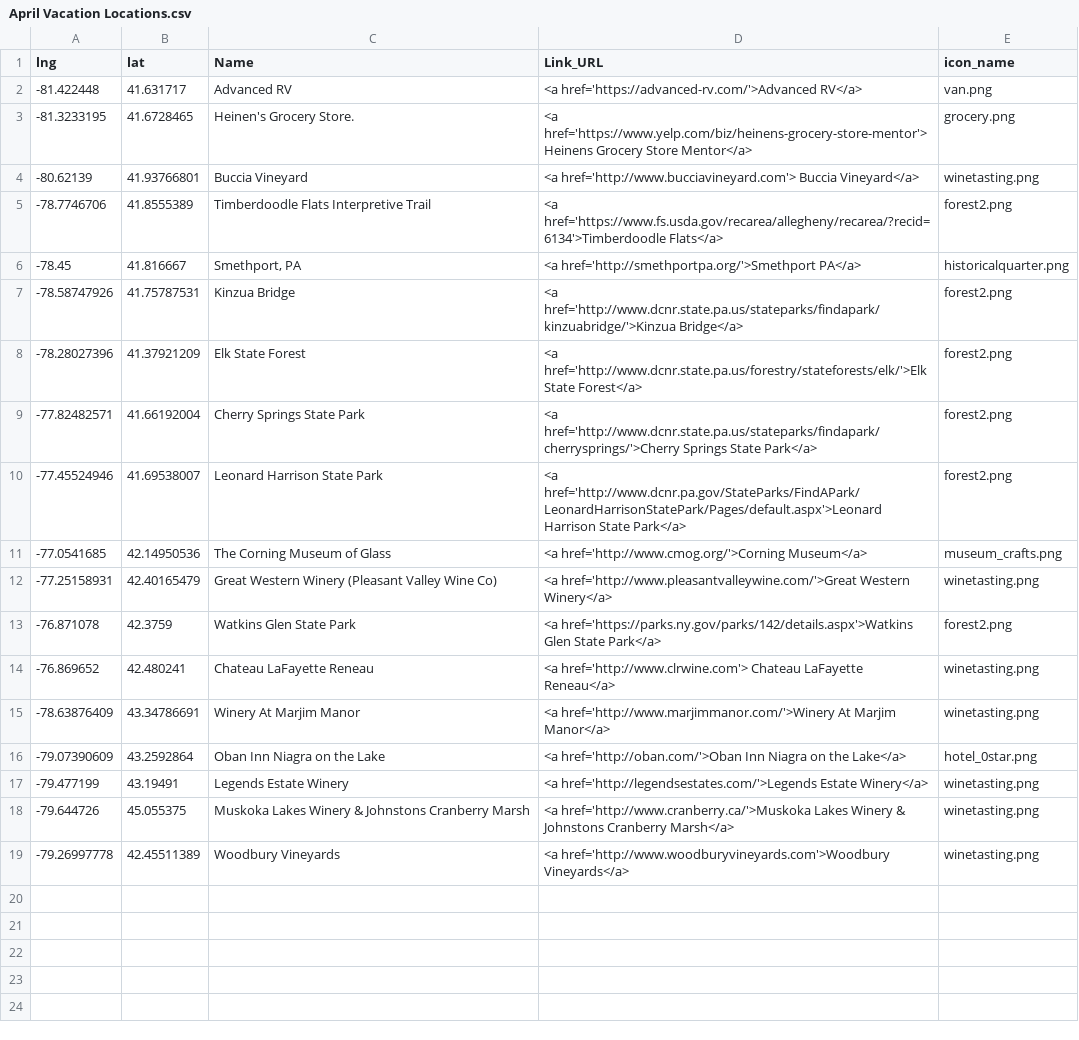
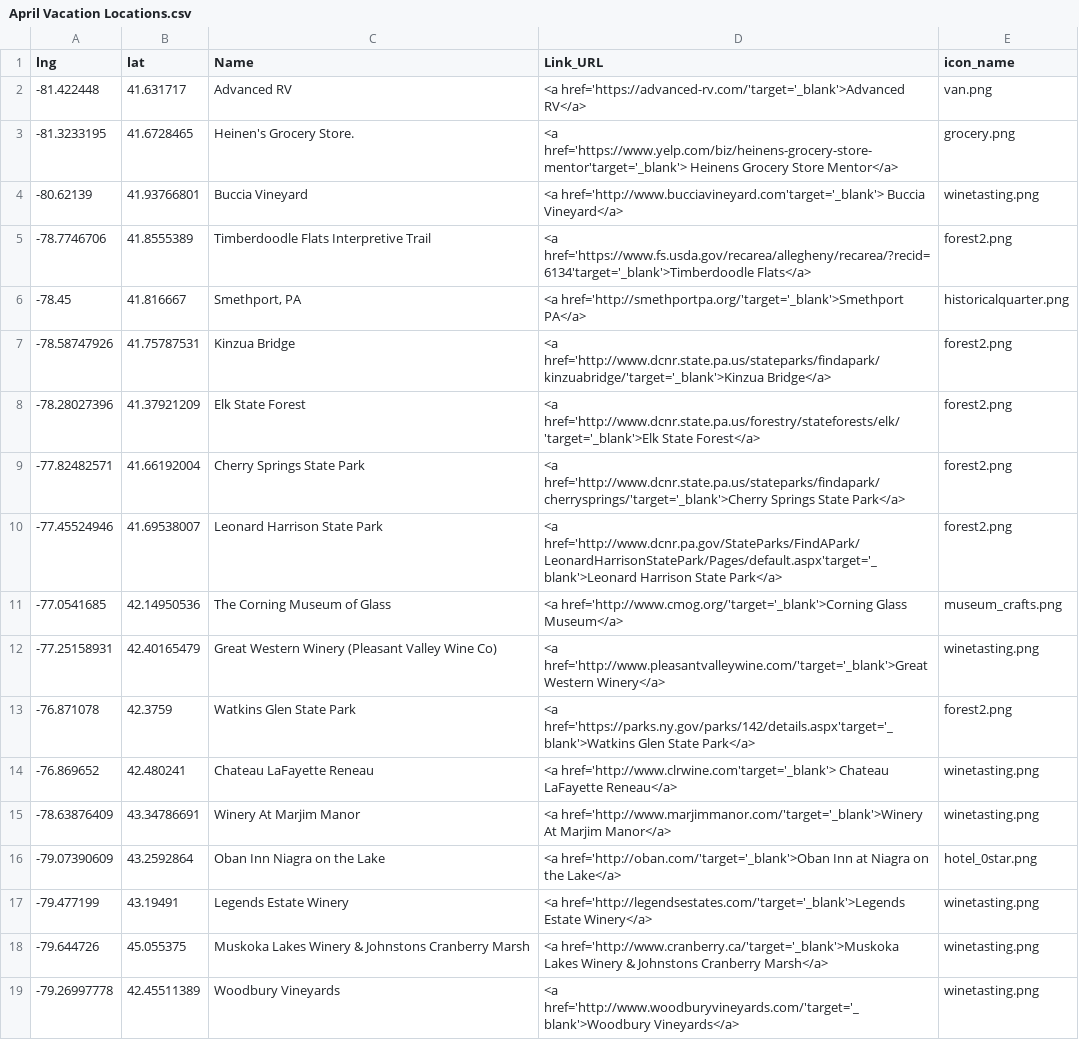
Before and after one commit to adstewart91/R-Markdown-and-Leaflet, a CSV file: April Vacation Locations.csv, drawn as a sheet.

```diff
--- a/April Vacation Locations.csv
+++ b/April Vacation Locations.csv
@@ -1,19 +1,19 @@
 lng,lat,Name,Link_URL,icon_name
--81.422448,41.631717,Advanced RV,<a href='https://advanced-rv.com/'>Advanced RV</a>,van.png
--81.3233195,41.6728465,Heinen's Grocery Store.,<a href='https://www.yelp.com/biz/heinens-grocery-store-mentor'> Heinens Grocery Store Mentor</a>,grocery.png
--80.62139,41.93766801,Buccia Vineyard,<a href='http://www.bucciavineyard.com'> Buccia Vineyard</a>,winetasting.png
--78.7746706,41.8555389,Timberdoodle Flats Interpretive Trail,<a href='https://www.fs.usda.gov/recarea/allegheny/recarea/?recid=6134'>Timberdoodle Flats</a>,forest2.png
--78.45,41.816667,"Smethport, PA",<a href='http://smethportpa.org/'>Smethport PA</a>,historicalquarter.png
--78.58747926,41.75787531,Kinzua Bridge,<a href='http://www.dcnr.state.pa.us/stateparks/findapark/kinzuabridge/'>Kinzua Bridge</a>,forest2.png
--78.28027396,41.37921209,Elk State Forest,<a href='http://www.dcnr.state.pa.us/forestry/stateforests/elk/'>Elk State Forest</a>,forest2.png
--77.82482571,41.66192004,Cherry Springs State Park,<a href='http://www.dcnr.state.pa.us/stateparks/findapark/cherrysprings/'>Cherry Springs State Park</a>,forest2.png
--77.45524946,41.69538007,Leonard Harrison State Park,<a href='http://www.dcnr.pa.gov/StateParks/FindAPark/LeonardHarrisonStatePark/Pages/default.aspx'>Leonard Harrison State Park</a>,forest2.png
--77.0541685,42.14950536,The Corning Museum of Glass,<a href='http://www.cmog.org/'>Corning Museum</a>,museum_crafts.png
--77.25158931,42.40165479,Great Western Winery (Pleasant Valley Wine Co),<a href='http://www.pleasantvalleywine.com/'>Great Western Winery</a>,winetasting.png
--76.871078,42.3759,Watkins Glen State Park,<a href='https://parks.ny.gov/parks/142/details.aspx'>Watkins Glen State Park</a>,forest2.png
--76.869652,42.480241,Chateau LaFayette Reneau,<a href='http://www.clrwine.com'> Chateau LaFayette Reneau</a>,winetasting.png
--78.63876409,43.34786691,Winery At Marjim Manor,<a href='http://www.marjimmanor.com/'>Winery At Marjim Manor</a>,winetasting.png
--79.07390609,43.2592864,Oban Inn Niagra on the Lake,<a href='http://oban.com/'>Oban Inn Niagra on the Lake</a>,hotel_0star.png
--79.477199,43.19491,Legends Estate Winery,<a href='http://legendsestates.com/'>Legends Estate Winery</a>,winetasting.png
--79.644726,45.055375,Muskoka Lakes Winery & Johnstons Cranberry Marsh,<a href='http://www.cranberry.ca/'>Muskoka Lakes Winery & Johnstons Cranberry Marsh</a>,winetasting.png
--79.26997778,42.45511389,Woodbury Vineyards,<a href='http://www.woodburyvineyards.com'>Woodbury Vineyards</a>,winetasting.png
+-81.422448,41.631717,Advanced RV,<a href='https://advanced-rv.com/'target='_blank'>Advanced RV</a>,van.png
+-81.3233195,41.6728465,Heinen's Grocery Store.,<a href='https://www.yelp.com/biz/heinens-grocery-store-mentor'target='_blank'> Heinens Grocery Store Mentor</a>,grocery.png
+-80.62139,41.93766801,Buccia Vineyard,<a href='http://www.bucciavineyard.com'target='_blank'> Buccia Vineyard</a>,winetasting.png
+-78.7746706,41.8555389,Timberdoodle Flats Interpretive Trail,<a href='https://www.fs.usda.gov/recarea/allegheny/recarea/?recid=6134'target='_blank'>Timberdoodle Flats</a>,forest2.png
+-78.45,41.816667,"Smethport, PA",<a href='http://smethportpa.org/'target='_blank'>Smethport PA</a>,historicalquarter.png
+-78.58747926,41.75787531,Kinzua Bridge,<a href='http://www.dcnr.state.pa.us/stateparks/findapark/kinzuabridge/'target='_blank'>Kinzua Bridge</a>,forest2.png
+-78.28027396,41.37921209,Elk State Forest,<a href='http://www.dcnr.state.pa.us/forestry/stateforests/elk/'target='_blank'>Elk State Forest</a>,forest2.png
+-77.82482571,41.66192004,Cherry Springs State Park,<a href='http://www.dcnr.state.pa.us/stateparks/findapark/cherrysprings/'target='_blank'>Cherry Springs State Park</a>,forest2.png
+-77.45524946,41.69538007,Leonard Harrison State Park,<a href='http://www.dcnr.pa.gov/StateParks/FindAPark/LeonardHarrisonStatePark/Pages/default.aspx'target='_blank'>Leonard Harrison State Park</a>,forest2.png
+-77.0541685,42.14950536,The Corning Museum of Glass,<a href='http://www.cmog.org/'target='_blank'>Corning Glass Museum</a>,museum_crafts.png
+-77.25158931,42.40165479,Great Western Winery (Pleasant Valley Wine Co),<a href='http://www.pleasantvalleywine.com/'target='_blank'>Great Western Winery</a>,winetasting.png
+-76.871078,42.3759,Watkins Glen State Park,<a href='https://parks.ny.gov/parks/142/details.aspx'target='_blank'>Watkins Glen State Park</a>,forest2.png
+-76.869652,42.480241,Chateau LaFayette Reneau,<a href='http://www.clrwine.com'target='_blank'> Chateau LaFayette Reneau</a>,winetasting.png
+-78.63876409,43.34786691,Winery At Marjim Manor,<a href='http://www.marjimmanor.com/'target='_blank'>Winery At Marjim Manor</a>,winetasting.png
+-79.07390609,43.2592864,Oban Inn Niagra on the Lake,<a href='http://oban.com/'target='_blank'>Oban Inn at Niagra on the Lake</a>,hotel_0star.png
+-79.477199,43.19491,Legends Estate Winery,<a href='http://legendsestates.com/'target='_blank'>Legends Estate Winery</a>,winetasting.png
+-79.644726,45.055375,Muskoka Lakes Winery & Johnstons Cranberry Marsh,<a href='http://www.cranberry.ca/'target='_blank'>Muskoka Lakes Winery & Johnstons Cranberry Marsh</a>,winetasting.png
+-79.26997778,42.45511389,Woodbury Vineyards,<a href='http://www.woodburyvineyards.com/'target='_blank'>Woodbury Vineyards</a>,winetasting.png
```
Also changed, not shown: 1 other file.
